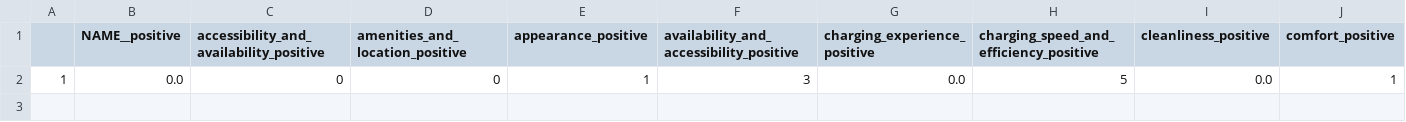
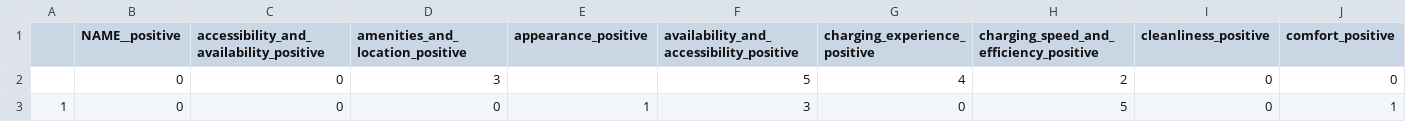
Before and after one commit to priest-yang/Electrifind, a CSV file: data/user_profile.csv, drawn as a sheet; only a part is shown; removed rows and columns are numbered as before the commit, all else as after; rows hold the shown columns only; the diff names each change by its address in the sheet, - before the commit and + after, or states it on an @@ line.

Commit message:
update zim user profile

```diff
--- a/data/user_profile.csv
+++ b/data/user_profile.csv
-row 2: 1 | 0.0 | 0 | 0 | 1 | 3 | 0.0 | 5 | 0.0 | 1
+row 2:  | 0 | 0 | 3 |  | 5 | 4 | 2 | 0 | 0
+row 3: 1 | 0 | 0 | 0 | 1 | 3 | 0 | 5 | 0 | 1
```
Also changed, not shown: 2 other files.
